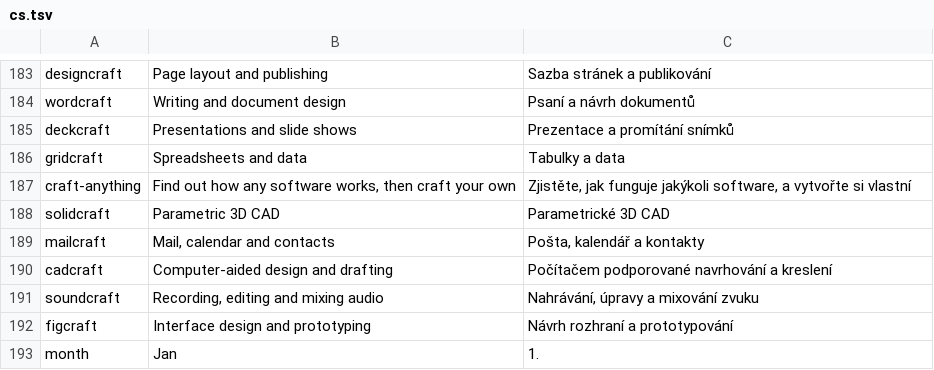
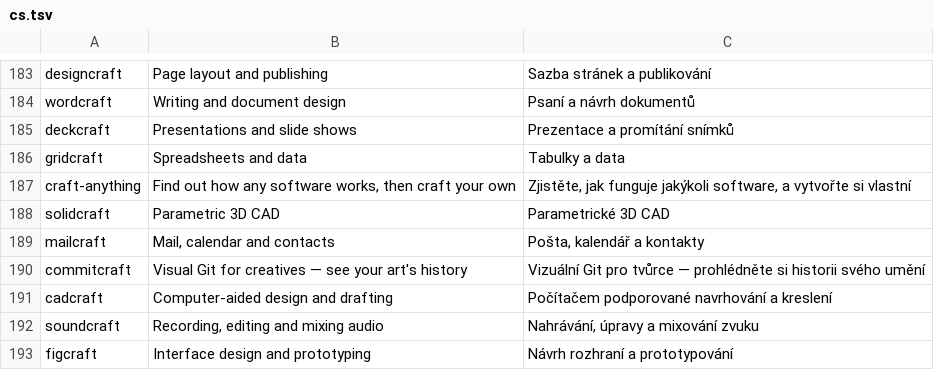
Before and after one commit to storytold/craft-launcher, a TSV file: crates/ui-egui/src/i18n/cs.tsv, drawn as a sheet; only a part is shown, gaps mark what is left out; the shorter side is filled out with more unchanged rows; the diff names each change by its address in the sheet, - before the commit and + after, or states it on an @@ line.

```diff
--- a/crates/ui-egui/src/i18n/cs.tsv
+++ b/crates/ui-egui/src/i18n/cs.tsv
+row 190: commitcraft | Visual Git for creatives — see your art's history | Vizuální Git pro tvůrce — prohlédněte si historii svého umění
```
Also changed, not shown: crates/ui-egui/src/i18n/fr.tsv, crates/ui-egui/src/i18n/ja.tsv, 19 other files.
